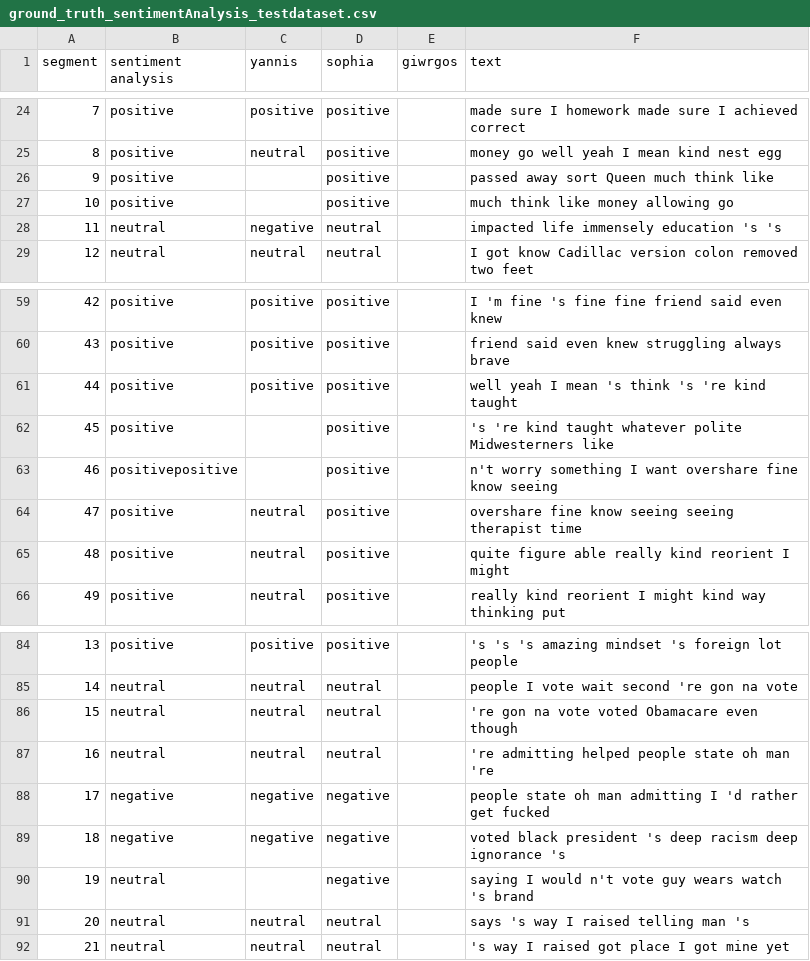
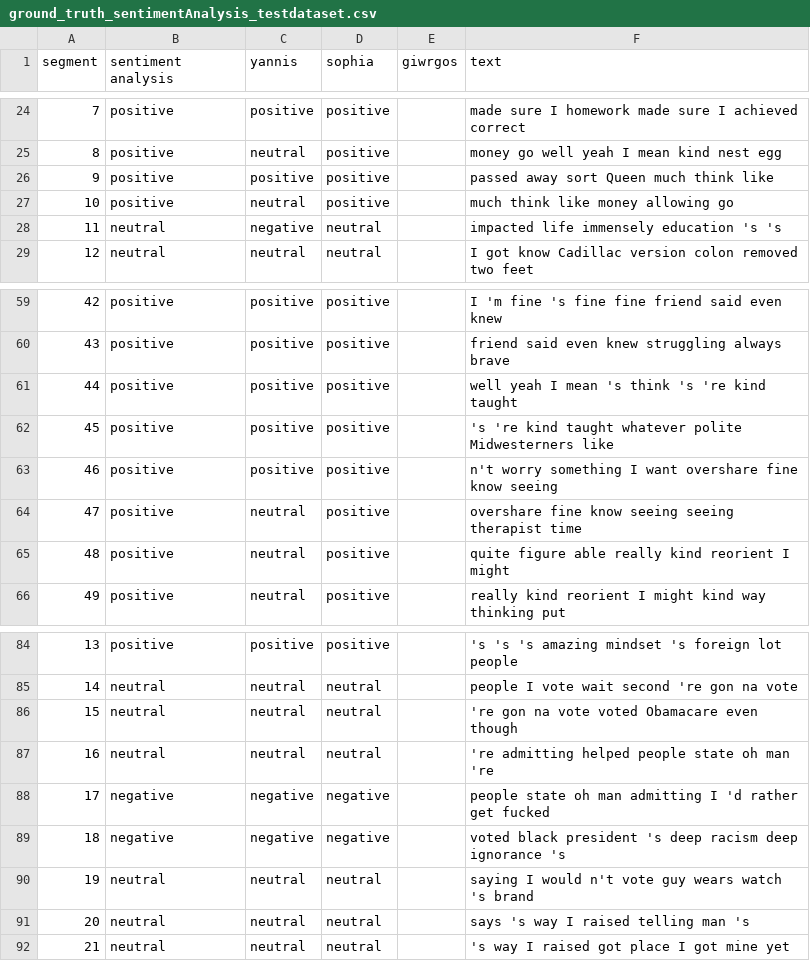
Before and after one commit to salevizo/multimodal_audio, a CSV file: ground_truth/ground_truth_sentimentAnalysis_testdataset.csv, drawn as a sheet; only a part is shown, gaps mark what is left out.

Commit message:
Update ground_truth_sentimentAnalysis_testdataset.csv

```diff
--- a/ground_truth/ground_truth_sentimentAnalysis_testdataset.csv
+++ b/ground_truth/ground_truth_sentimentAnalysis_testdataset.csv
@@ -26,4 +26,4 @@ segment,sentiment analysis,yannis,sophia,giwrgos,text,,"
 8,positive,neutral,positive,,money go well yeah I mean kind nest egg,,
-9,positive,,positive,,passed away sort Queen much think like,,
-10,positive,,positive,,much think like money allowing go,,
+9,positive,positive,positive,,passed away sort Queen much think like,,
+10,positive,neutral,positive,,much think like money allowing go,,
 11,neutral,negative,neutral,,impacted life immensely education 's 's,,
@@ -62,4 +62,4 @@ segment,sentiment analysis,yannis,sophia,giwrgos,text,,"
 44,positive,positive,positive,,well yeah I mean 's think 's 're kind taught,,
-45,positive,,positive,,'s 're kind taught whatever polite Midwesterners like,,
-46,positivepositive,,positive,,n't worry something I want overshare fine know seeing,,
+45,positive,positive,positive,,'s 're kind taught whatever polite Midwesterners like,,
+46,positive,positive,positive,,n't worry something I want overshare fine know seeing,,
 47,positive,neutral,positive,,overshare fine know seeing seeing therapist time,,
@@ -90,3 +90,3 @@ segment,sentiment analysis,yannis,sophia,giwrgos,text,,"
 18,negative,negative,negative,,voted black president 's deep racism deep ignorance 's,,
-19,neutral,,negative,,saying I would n't vote guy wears watch 's brand,,
+19,neutral,neutral,neutral,,saying I would n't vote guy wears watch 's brand,,
 20,neutral,neutral,neutral,,says 's way I raised telling man 's,,
```
